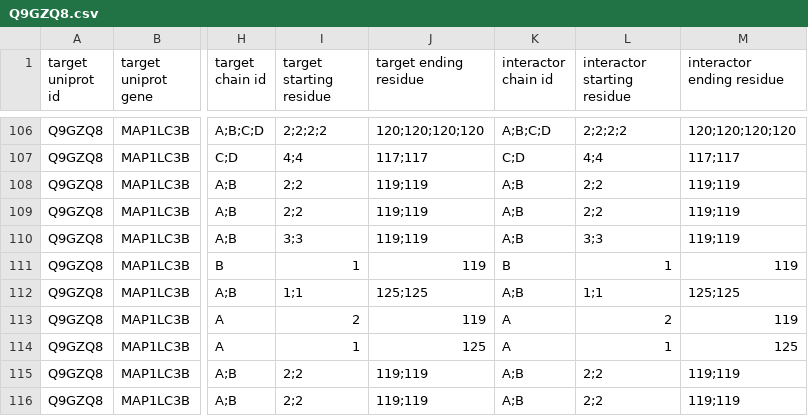
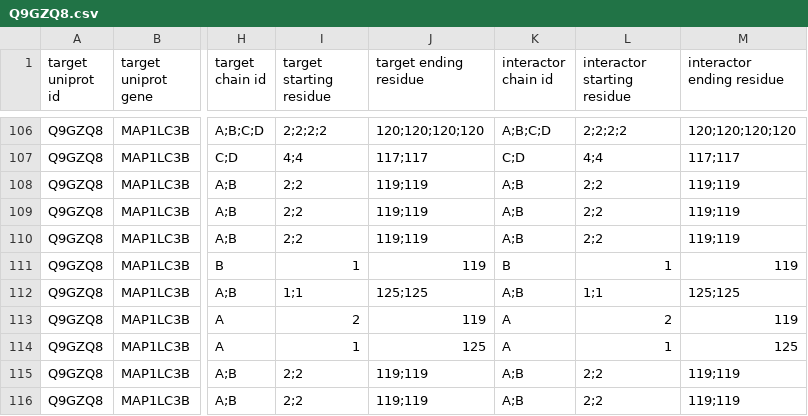
Before and after one commit to ELELAB/PPI2PDB, a CSV file: mentha2pdb/example/Q9GZQ8.csv, drawn as a sheet; only a part is shown, gaps mark what is left out; the diff names each change by its address in the sheet, - before the commit and + after, or states it on an @@ line.

Commit message:
adjusted mentha2pdb to handle the preprocessed Huri and humap dbs

```diff
--- a/mentha2pdb/example/Q9GZQ8.csv
+++ b/mentha2pdb/example/Q9GZQ8.csv
-I110 (target starting residue): 3;3
+I110 (target starting residue): 2;2
-L110 (interactor starting residue): 3;3
+L110 (interactor starting residue): 2;2
```
Also changed, not shown: 5 other files.
